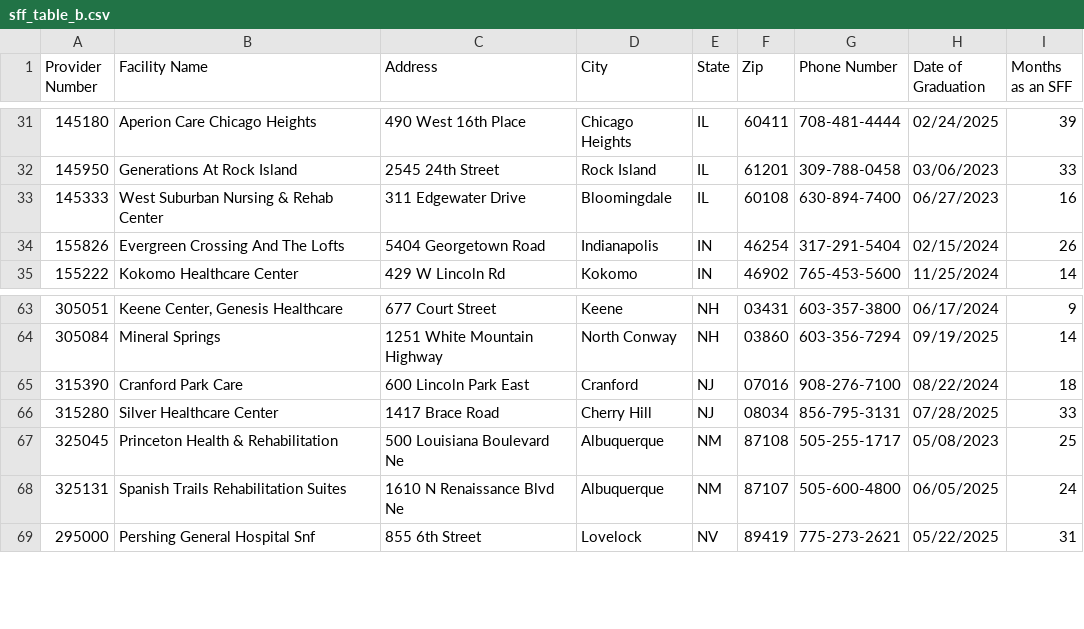
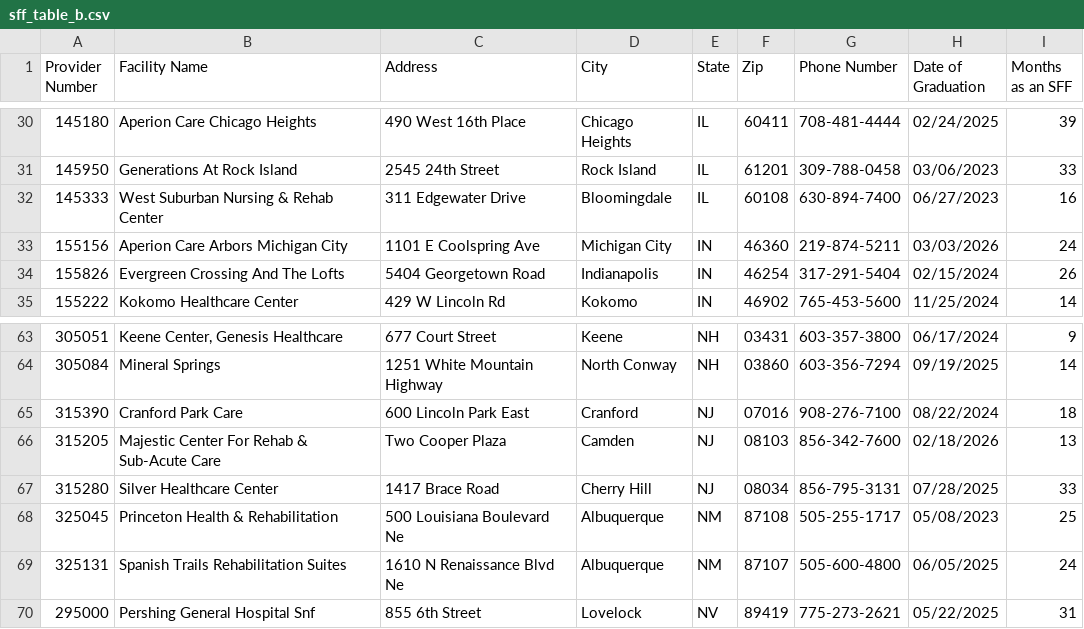
Before and after one commit to EricGoldwein/pbj-root, a CSV file: pbj-wrapped/public/sff_table_b.csv, drawn as a sheet; only a part is shown, gaps mark what is left out; the diff covers the shown part only; the diff names each change by its address in the sheet, - before the commit and + after, or states it on an @@ line.

```diff
--- a/pbj-wrapped/public/sff_table_b.csv
+++ b/pbj-wrapped/public/sff_table_b.csv
+row 33: 155156 | Aperion Care Arbors Michigan City | 1101 E Coolspring Ave | Michigan City | IN | 46360 | 219-874-5211 | 03/03/2026 | 24
+row 66: 315205 | Majestic Center For Rehab & Sub-Acute Care | Two Cooper Plaza | Camden | NJ | 08103 | 856-342-7600 | 02/18/2026 | 13
```
Also changed, not shown: 6 added rows, 2 removed rows and 1 edited cell elsewhere in this file, pbj-wrapped/public/sff_table_a.csv, pbj-wrapped/public/sff_table_c.csv, 17 other files.
